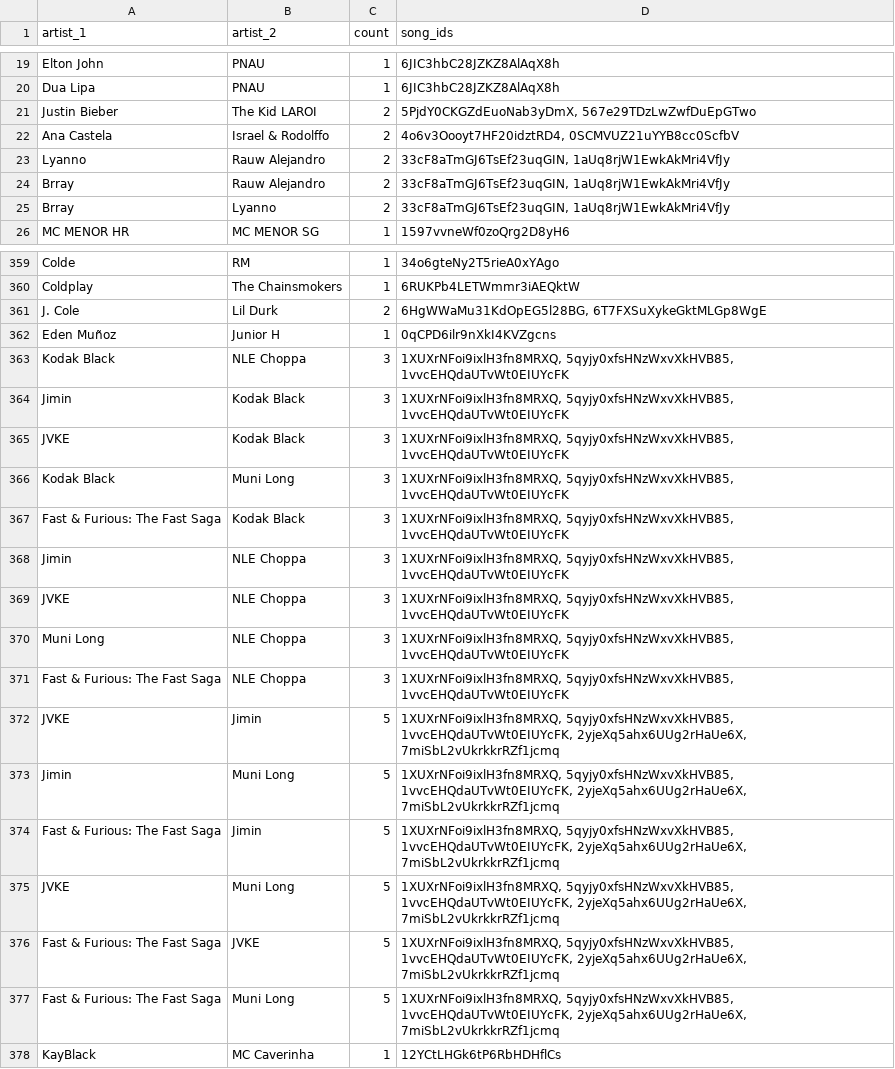
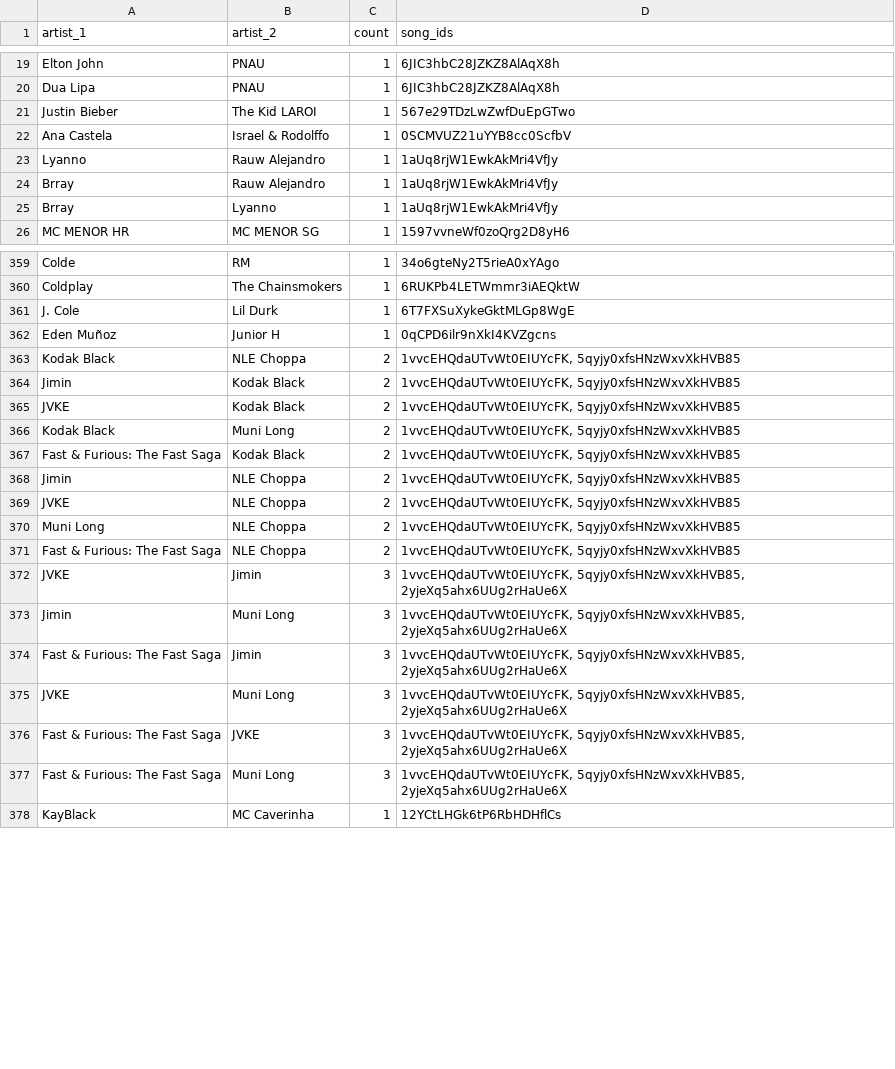
Before and after one commit to 0xRevi/CSC316-Final-Project, a CSV file: data/artist_network/global-artist_network-2023.csv, drawn as a sheet; only a part is shown, gaps mark what is left out; the diff covers the shown part only.

```diff
--- a/data/artist_network/global-artist_network-2023.csv
+++ b/data/artist_network/global-artist_network-2023.csv
@@ -20,7 +20,7 @@ Elton John,PNAU,1,"6JIC3hbC28JZKZ8AlAqX8h"
 Dua Lipa,PNAU,1,"6JIC3hbC28JZKZ8AlAqX8h"
-Justin Bieber,The Kid LAROI,2,"5PjdY0CKGZdEuoNab3yDmX, 567e29TDzLwZwfDuEpGTwo"
-Ana Castela,Israel & Rodolffo,2,"4o6v3Oooyt7HF20idztRD4, 0SCMVUZ21uYYB8cc0ScfbV"
-Lyanno,Rauw Alejandro,2,"33cF8aTmGJ6TsEf23uqGIN, 1aUq8rjW1EwkAkMri4VfJy"
-Brray,Rauw Alejandro,2,"33cF8aTmGJ6TsEf23uqGIN, 1aUq8rjW1EwkAkMri4VfJy"
-Brray,Lyanno,2,"33cF8aTmGJ6TsEf23uqGIN, 1aUq8rjW1EwkAkMri4VfJy"
+Justin Bieber,The Kid LAROI,1,"567e29TDzLwZwfDuEpGTwo"
+Ana Castela,Israel & Rodolffo,1,"0SCMVUZ21uYYB8cc0ScfbV"
+Lyanno,Rauw Alejandro,1,"1aUq8rjW1EwkAkMri4VfJy"
+Brray,Rauw Alejandro,1,"1aUq8rjW1EwkAkMri4VfJy"
+Brray,Lyanno,1,"1aUq8rjW1EwkAkMri4VfJy"
 MC MENOR HR,MC MENOR SG,1,"1597vvneWf0zoQrg2D8yH6"
@@ -360,19 +360,19 @@ Colde,RM,1,"34o6gteNy2T5rieA0xYAgo"
 Coldplay,The Chainsmokers,1,"6RUKPb4LETWmmr3iAEQktW"
-J. Cole,Lil Durk,2,"6HgWWaMu31KdOpEG5l28BG, 6T7FXSuXykeGktMLGp8WgE"
+J. Cole,Lil Durk,1,"6T7FXSuXykeGktMLGp8WgE"
 Eden Muñoz,Junior H,1,"0qCPD6ilr9nXkI4KVZgcns"
-Kodak Black,NLE Choppa,3,"1XUXrNFoi9ixlH3fn8MRXQ, 5qyjy0xfsHNzWxvXkHVB85, 1vvcEHQdaUTvWt0EIUYcFK"
-Jimin,Kodak Black,3,"1XUXrNFoi9ixlH3fn8MRXQ, 5qyjy0xfsHNzWxvXkHVB85, 1vvcEHQdaUTvWt0EIUYcFK"
-JVKE,Kodak Black,3,"1XUXrNFoi9ixlH3fn8MRXQ, 5qyjy0xfsHNzWxvXkHVB85, 1vvcEHQdaUTvWt0EIUYcFK"
-Kodak Black,Muni Long,3,"1XUXrNFoi9ixlH3fn8MRXQ, 5qyjy0xfsHNzWxvXkHVB85, 1vvcEHQdaUTvWt0EIUYcFK"
-Fast & Furious: The Fast Saga,Kodak Black,3,"1XUXrNFoi9ixlH3fn8MRXQ, 5qyjy0xfsHNzWxvXkHVB85, 1vvcEHQdaUTvWt0EIUYcFK"
-Jimin,NLE Choppa,3,"1XUXrNFoi9ixlH3fn8MRXQ, 5qyjy0xfsHNzWxvXkHVB85, 1vvcEHQdaUTvWt0EIUYcFK"
-JVKE,NLE Choppa,3,"1XUXrNFoi9ixlH3fn8MRXQ, 5qyjy0xfsHNzWxvXkHVB85, 1vvcEHQdaUTvWt0EIUYcFK"
-Muni Long,NLE Choppa,3,"1XUXrNFoi9ixlH3fn8MRXQ, 5qyjy0xfsHNzWxvXkHVB85, 1vvcEHQdaUTvWt0EIUYcFK"
-Fast & Furious: The Fast Saga,NLE Choppa,3,"1XUXrNFoi9ixlH3fn8MRXQ, 5qyjy0xfsHNzWxvXkHVB85, 1vvcEHQdaUTvWt0EIUYcFK"
-JVKE,Jimin,5,"1XUXrNFoi9ixlH3fn8MRXQ, 5qyjy0xfsHNzWxvXkHVB85, 1vvcEHQdaUTvWt0EIUYcFK, 2yjeXq5ahx6UUg2rHaUe6X, 7miSbL2vUkrkkrRZf1jcmq"
-Jimin,Muni Long,5,"1XUXrNFoi9ixlH3fn8MRXQ, 5qyjy0xfsHNzWxvXkHVB85, 1vvcEHQdaUTvWt0EIUYcFK, 2yjeXq5ahx6UUg2rHaUe6X, 7miSbL2vUkrkkrRZf1jcmq"
-Fast & Furious: The Fast Saga,Jimin,5,"1XUXrNFoi9ixlH3fn8MRXQ, 5qyjy0xfsHNzWxvXkHVB85, 1vvcEHQdaUTvWt0EIUYcFK, 2yjeXq5ahx6UUg2rHaUe6X, 7miSbL2vUkrkkrRZf1jcmq"
-JVKE,Muni Long,5,"1XUXrNFoi9ixlH3fn8MRXQ, 5qyjy0xfsHNzWxvXkHVB85, 1vvcEHQdaUTvWt0EIUYcFK, 2yjeXq5ahx6UUg2rHaUe6X, 7miSbL2vUkrkkrRZf1jcmq"
-Fast & Furious: The Fast Saga,JVKE,5,"1XUXrNFoi9ixlH3fn8MRXQ, 5qyjy0xfsHNzWxvXkHVB85, 1vvcEHQdaUTvWt0EIUYcFK, 2yjeXq5ahx6UUg2rHaUe6X, 7miSbL2vUkrkkrRZf1jcmq"
-Fast & Furious: The Fast Saga,Muni Long,5,"1XUXrNFoi9ixlH3fn8MRXQ, 5qyjy0xfsHNzWxvXkHVB85, 1vvcEHQdaUTvWt0EIUYcFK, 2yjeXq5ahx6UUg2rHaUe6X, 7miSbL2vUkrkkrRZf1jcmq"
+Kodak Black,NLE Choppa,2,"1vvcEHQdaUTvWt0EIUYcFK, 5qyjy0xfsHNzWxvXkHVB85"
+Jimin,Kodak Black,2,"1vvcEHQdaUTvWt0EIUYcFK, 5qyjy0xfsHNzWxvXkHVB85"
+JVKE,Kodak Black,2,"1vvcEHQdaUTvWt0EIUYcFK, 5qyjy0xfsHNzWxvXkHVB85"
+Kodak Black,Muni Long,2,"1vvcEHQdaUTvWt0EIUYcFK, 5qyjy0xfsHNzWxvXkHVB85"
+Fast & Furious: The Fast Saga,Kodak Black,2,"1vvcEHQdaUTvWt0EIUYcFK, 5qyjy0xfsHNzWxvXkHVB85"
+Jimin,NLE Choppa,2,"1vvcEHQdaUTvWt0EIUYcFK, 5qyjy0xfsHNzWxvXkHVB85"
+JVKE,NLE Choppa,2,"1vvcEHQdaUTvWt0EIUYcFK, 5qyjy0xfsHNzWxvXkHVB85"
+Muni Long,NLE Choppa,2,"1vvcEHQdaUTvWt0EIUYcFK, 5qyjy0xfsHNzWxvXkHVB85"
+Fast & Furious: The Fast Saga,NLE Choppa,2,"1vvcEHQdaUTvWt0EIUYcFK, 5qyjy0xfsHNzWxvXkHVB85"
+JVKE,Jimin,3,"1vvcEHQdaUTvWt0EIUYcFK, 5qyjy0xfsHNzWxvXkHVB85, 2yjeXq5ahx6UUg2rHaUe6X"
+Jimin,Muni Long,3,"1vvcEHQdaUTvWt0EIUYcFK, 5qyjy0xfsHNzWxvXkHVB85, 2yjeXq5ahx6UUg2rHaUe6X"
+Fast & Furious: The Fast Saga,Jimin,3,"1vvcEHQdaUTvWt0EIUYcFK, 5qyjy0xfsHNzWxvXkHVB85, 2yjeXq5ahx6UUg2rHaUe6X"
+JVKE,Muni Long,3,"1vvcEHQdaUTvWt0EIUYcFK, 5qyjy0xfsHNzWxvXkHVB85, 2yjeXq5ahx6UUg2rHaUe6X"
+Fast & Furious: The Fast Saga,JVKE,3,"1vvcEHQdaUTvWt0EIUYcFK, 5qyjy0xfsHNzWxvXkHVB85, 2yjeXq5ahx6UUg2rHaUe6X"
+Fast & Furious: The Fast Saga,Muni Long,3,"1vvcEHQdaUTvWt0EIUYcFK, 5qyjy0xfsHNzWxvXkHVB85, 2yjeXq5ahx6UUg2rHaUe6X"
 KayBlack,MC Caverinha,1,"12YCtLHGk6tP6RbHDHflCs"
```
Also changed, not shown: 125 edited cells elsewhere in this file, data/artist_network/global-artist_network-2017.csv, data/artist_network/global-artist_network-2018.csv, 22 other files.
